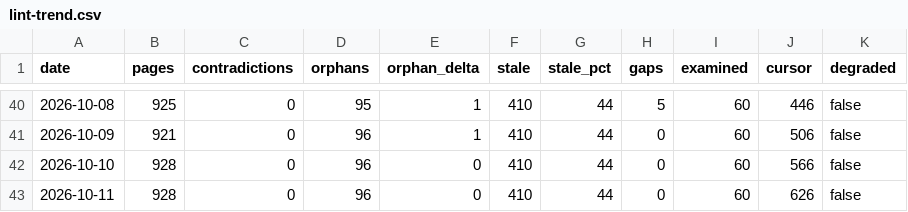
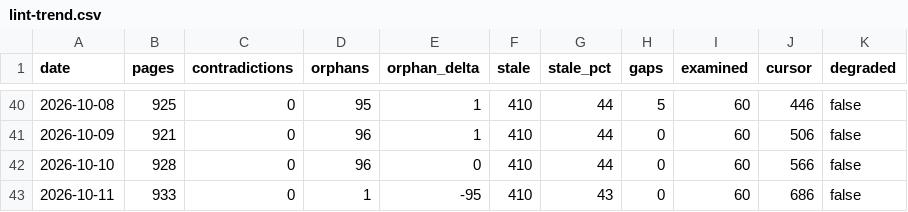
Before and after one commit to jaydubya818/Agentic-KB, a CSV file: wiki/lint-trend.csv, drawn as a sheet; only a part is shown, gaps mark what is left out.

Commit message:
chore(lint): trend 2026-10-11 — orphans 1 (Δ-95), stale 43%

```diff
--- a/wiki/lint-trend.csv
+++ b/wiki/lint-trend.csv
@@ -42,2 +42,2 @@ date,pages,contradictions,orphans,orphan_delta,stale,stale_pct,gaps,examined,cur
 2026-10-10,928,0,96,0,410,44,0,60,566,false
-2026-10-11,928,0,96,0,410,44,0,60,626,false
+2026-10-11,933,0,1,-95,410,43,0,60,686,false
```
